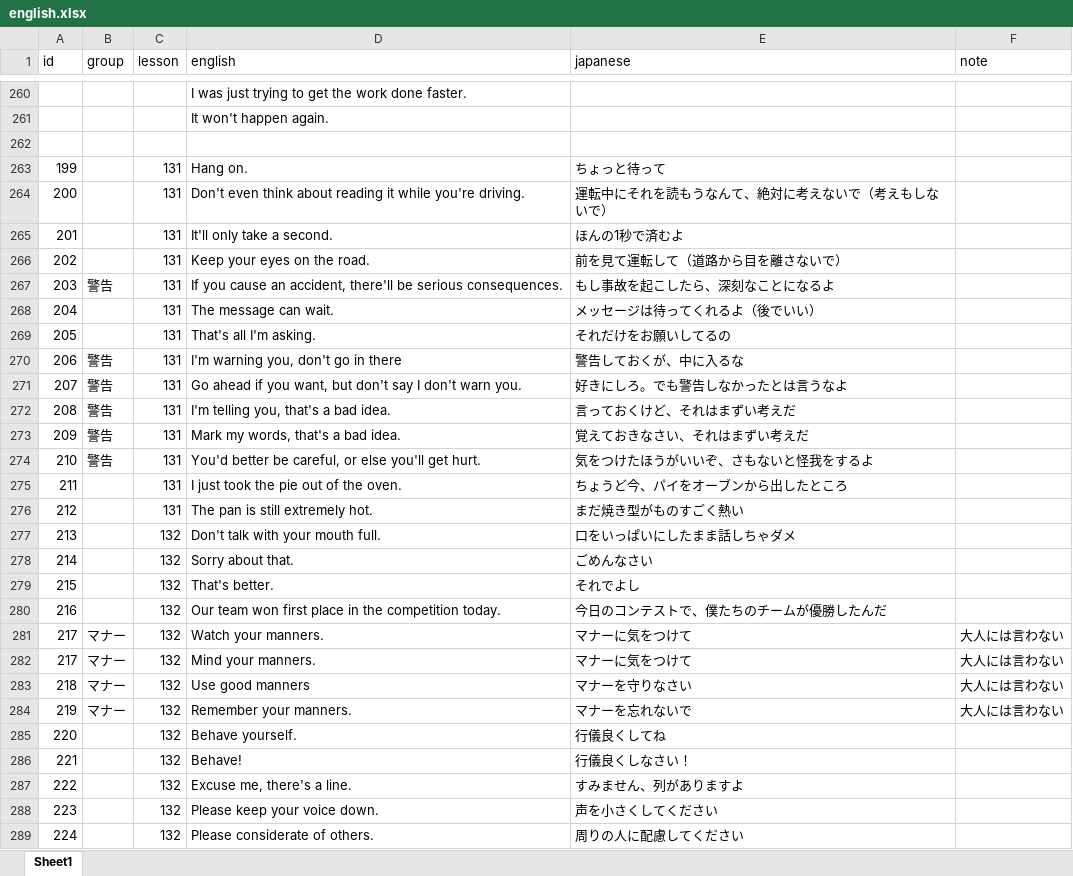
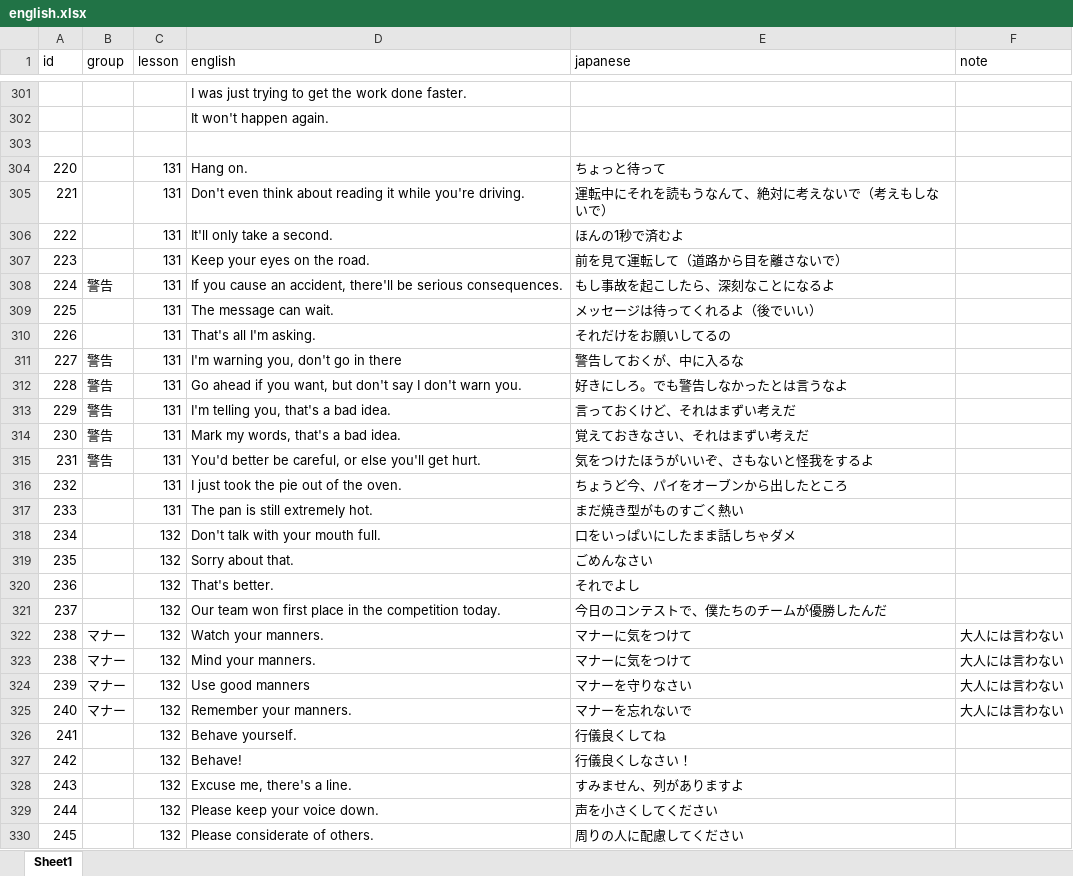
Before and after one commit to ryooo246-art/english-speaking, an Excel workbook: english.xlsx, sheet Sheet1, drawn as a sheet; only a part is shown, gaps mark what is left out; values as stored, in another font and other column widths than the file's, no borders; addresses are those after the commit; the diff covers the shown part only; the diff names each change by its address in the sheet, - before the commit and + after, or states it on an @@ line.

```diff
--- a/english.xlsx (sheet Sheet1)
+++ b/english.xlsx (sheet Sheet1)
-A304 (id): 199
+A304 (id): 220
-A305 (id): 200
+A305 (id): 221
-A306 (id): 201
+A306 (id): 222
-A307 (id): 202
+A307 (id): 223
-A308 (id): 203
+A308 (id): 224
-A309 (id): 204
+A309 (id): 225
-A310 (id): 205
+A310 (id): 226
-A311 (id): 206
+A311 (id): 227
-A312 (id): 207
+A312 (id): 228
-A313 (id): 208
+A313 (id): 229
-A314 (id): 209
+A314 (id): 230
-A315 (id): 210
+A315 (id): 231
-A316 (id): 211
+A316 (id): 232
-A317 (id): 212
+A317 (id): 233
-A318 (id): 213
+A318 (id): 234
-A319 (id): 214
+A319 (id): 235
-A320 (id): 215
+A320 (id): 236
-A321 (id): 216
+A321 (id): 237
-A322:A323 (id): 217
+A322:A323 (id): 238
-A324 (id): 218
+A324 (id): 239
-A325 (id): 219
+A325 (id): 240
-A326 (id): 220
+A326 (id): 241
-A327 (id): 221
+A327 (id): 242
-A328 (id): 222
+A328 (id): 243
-A329 (id): 223
+A329 (id): 244
-A330 (id): 224
+A330 (id): 245
```
Also changed, not shown: other rows of this sheet.
